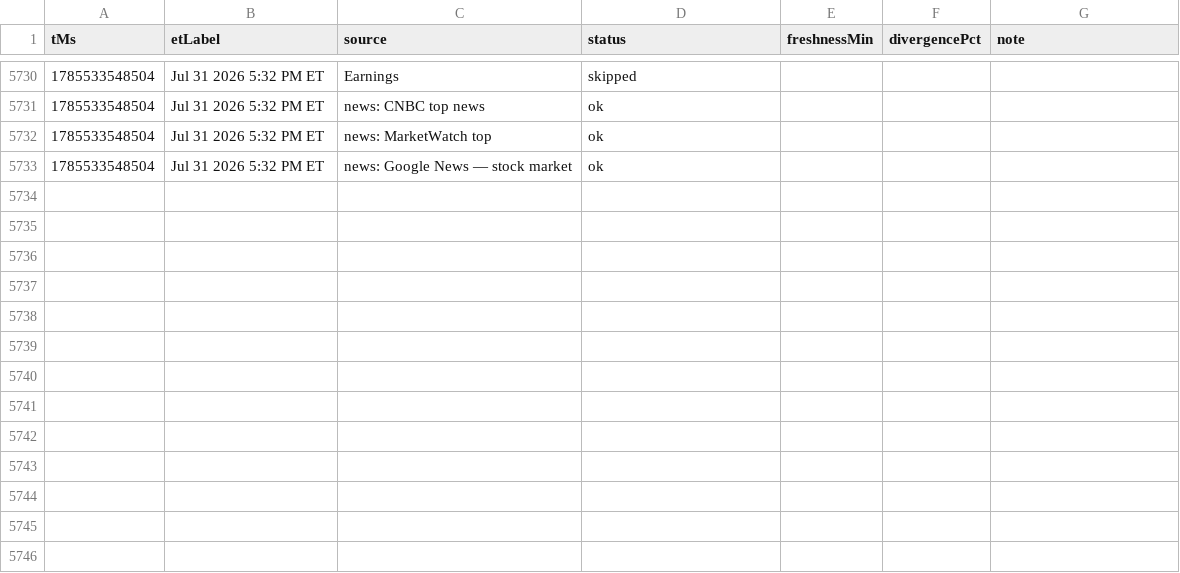
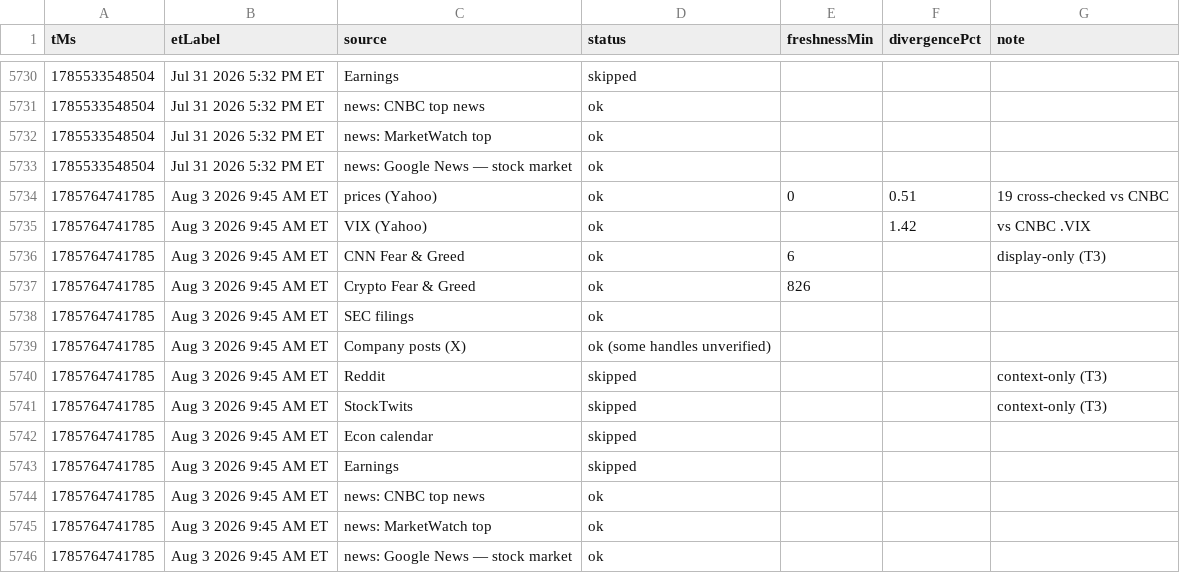
Before and after one commit to Jad-N/Market-Watcher, a CSV file: source-quality history.csv, drawn as a sheet; only a part is shown, gaps mark what is left out; the diff names each change by its address in the sheet, - before the commit and + after, or states it on an @@ line.

```diff
--- a/source-quality history.csv
+++ b/source-quality history.csv
+row 5734: 1785764741785 | Aug 3 2026 9:45 AM ET | prices (Yahoo) | ok | 0 | 0.51 | 19 cross-checked vs CNBC
+row 5735: 1785764741785 | Aug 3 2026 9:45 AM ET | VIX (Yahoo) | ok |  | 1.42 | vs CNBC .VIX
+row 5736: 1785764741785 | Aug 3 2026 9:45 AM ET | CNN Fear & Greed | ok | 6 |  | display-only (T3)
+row 5737: 1785764741785 | Aug 3 2026 9:45 AM ET | Crypto Fear & Greed | ok | 826
+row 5738: 1785764741785 | Aug 3 2026 9:45 AM ET | SEC filings | ok
+row 5739: 1785764741785 | Aug 3 2026 9:45 AM ET | Company posts (X) | ok (some handles unverified)
+row 5740: 1785764741785 | Aug 3 2026 9:45 AM ET | Reddit | skipped |  |  | context-only (T3)
+row 5741: 1785764741785 | Aug 3 2026 9:45 AM ET | StockTwits | skipped |  |  | context-only (T3)
+row 5742: 1785764741785 | Aug 3 2026 9:45 AM ET | Econ calendar | skipped
+row 5743: 1785764741785 | Aug 3 2026 9:45 AM ET | Earnings | skipped
+row 5744: 1785764741785 | Aug 3 2026 9:45 AM ET | news: CNBC top news | ok
+row 5745: 1785764741785 | Aug 3 2026 9:45 AM ET | news: MarketWatch top | ok
+row 5746: 1785764741785 | Aug 3 2026 9:45 AM ET | news: Google News — stock market | ok
```
Also changed, not shown: docs/mood-history.csv, mood-signals history.csv, 5 other files.
